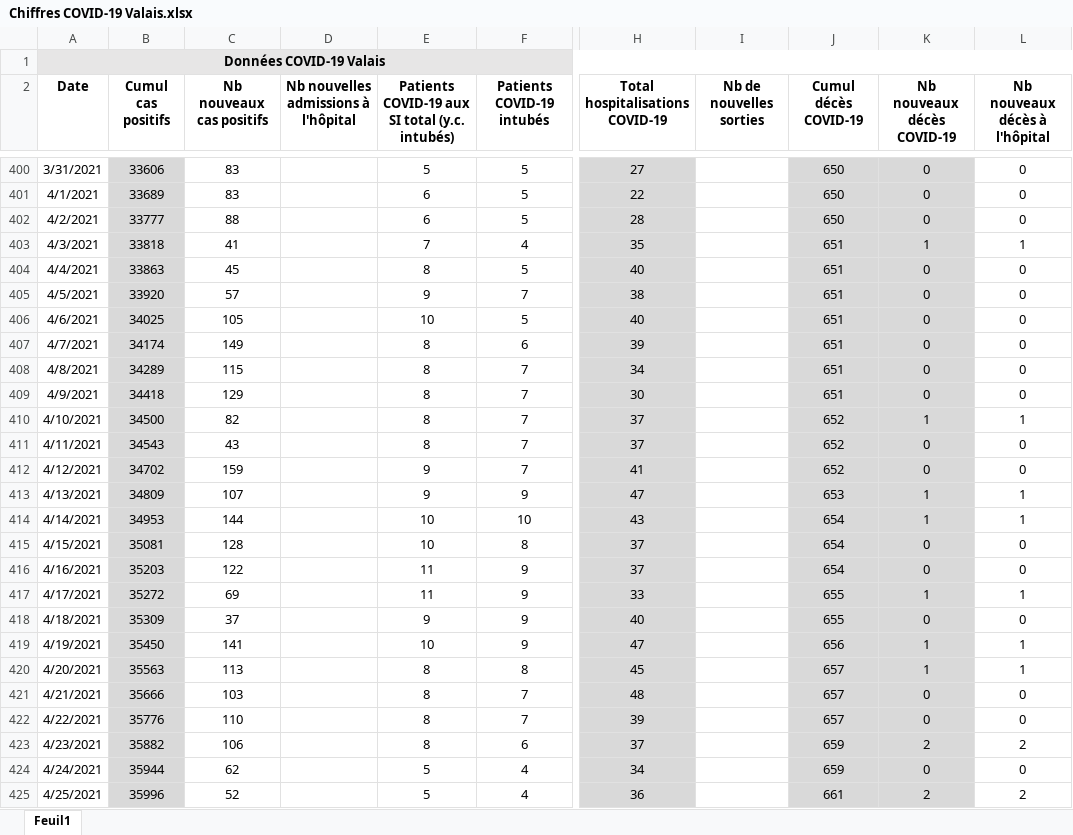
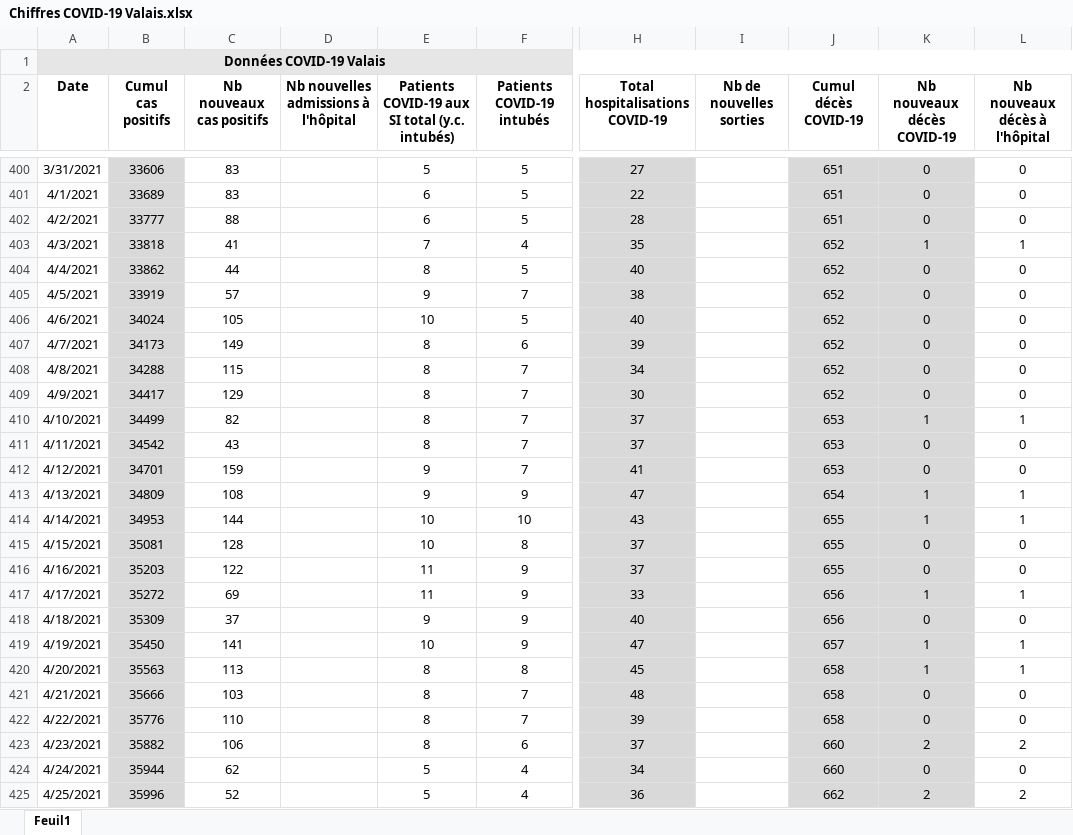
Before and after one commit to statistikZH/covid19_drop, an Excel workbook: Chiffres COVID-19 Valais.xlsx, sheet Feuil1, drawn as a sheet; only a part is shown, gaps mark what is left out; values as stored, in another font and other column widths than the file's, no borders; the diff covers the shown part only; the diff names each change by its address in the sheet, - before the commit and + after, or states it on an @@ line.

```diff
--- a/Chiffres COVID-19 Valais.xlsx (sheet Feuil1)
+++ b/Chiffres COVID-19 Valais.xlsx (sheet Feuil1)
-J400:J402 (Cumul décès COVID-19): 650
+J400:J402 (Cumul décès COVID-19): 651
-J403:J409 (Cumul décès COVID-19): 651
+J403:J409 (Cumul décès COVID-19): 652
-B404 (Cumul cas positifs): 33863
+B404 (Cumul cas positifs): 33862
-C404 (Nb nouveaux cas positifs): 45
+C404 (Nb nouveaux cas positifs): 44
-B405 (Cumul cas positifs): 33920
+B405 (Cumul cas positifs): 33919
-B406 (Cumul cas positifs): 34025
+B406 (Cumul cas positifs): 34024
-B407 (Cumul cas positifs): 34174
+B407 (Cumul cas positifs): 34173
-B408 (Cumul cas positifs): 34289
+B408 (Cumul cas positifs): 34288
-B409 (Cumul cas positifs): 34418
+B409 (Cumul cas positifs): 34417
-B410 (Cumul cas positifs): 34500
+B410 (Cumul cas positifs): 34499
-J410:J412 (Cumul décès COVID-19): 652
+J410:J412 (Cumul décès COVID-19): 653
-B411 (Cumul cas positifs): 34543
+B411 (Cumul cas positifs): 34542
-B412 (Cumul cas positifs): 34702
+B412 (Cumul cas positifs): 34701
-C413 (Nb nouveaux cas positifs): 107
+C413 (Nb nouveaux cas positifs): 108
-J413 (Cumul décès COVID-19): 653
+J413 (Cumul décès COVID-19): 654
-J414:J416 (Cumul décès COVID-19): 654
+J414:J416 (Cumul décès COVID-19): 655
-J417:J418 (Cumul décès COVID-19): 655
+J417:J418 (Cumul décès COVID-19): 656
-J419 (Cumul décès COVID-19): 656
+J419 (Cumul décès COVID-19): 657
-J420:J422 (Cumul décès COVID-19): 657
+J420:J422 (Cumul décès COVID-19): 658
-J423:J424 (Cumul décès COVID-19): 659
+J423:J424 (Cumul décès COVID-19): 660
-J425 (Cumul décès COVID-19): 661
+J425 (Cumul décès COVID-19): 662
```
Also changed, not shown: 801 edited cells elsewhere in this sheet.
